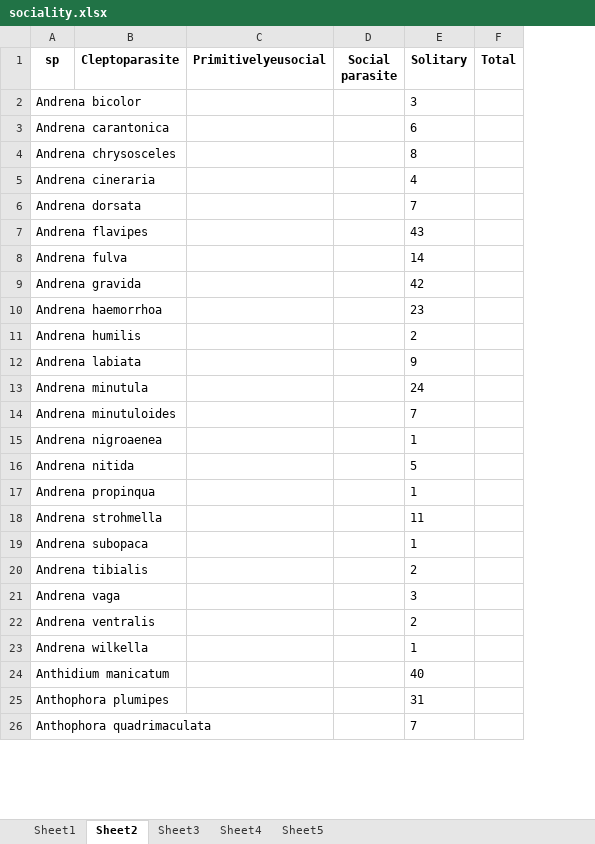
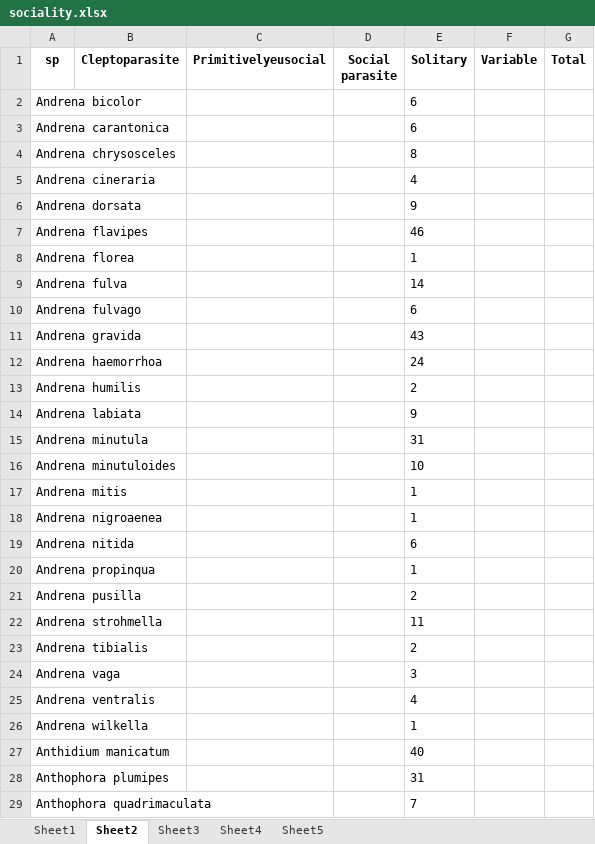
Before and after one commit to Jack177/MEMOIRE, an Excel workbook: Output/sociality.xlsx, sheet Sheet2, drawn as a sheet; only a part is shown; values as stored, in another font and other column widths than the file's, no borders; removed rows and columns are numbered as before the commit, all else as after; the diff covers the shown part only; the diff names each change by its address in the sheet, - before the commit and + after, or states it on an @@ line.

```diff
--- a/Output/sociality.xlsx (sheet Sheet2)
+++ b/Output/sociality.xlsx (sheet Sheet2)
+column F (Variable), empty
-E2 (Solitary): 3
+E2 (Solitary): 6
-E6 (Solitary): 7
+E6 (Solitary): 9
-E7 (Solitary): 43
+E7 (Solitary): 46
+row 8: Andrena florea |  |  |  | 1
+row 10: Andrena fulvago |  |  |  | 6
-E11 (Solitary): 42
+E11 (Solitary): 43
-E12 (Solitary): 23
+E12 (Solitary): 24
-E15 (Solitary): 24
+E15 (Solitary): 31
-E16 (Solitary): 7
+E16 (Solitary): 10
+row 17: Andrena mitis |  |  |  | 1
-E19 (Solitary): 5
+E19 (Solitary): 6
+row 21: Andrena pusilla |  |  |  | 2
-row 19: Andrena subopaca |  |  |  | 1
-E25 (Solitary): 2
+E25 (Solitary): 4
```
Also changed, not shown: 11 added rows, 5 removed rows and 51 edited cells elsewhere in this sheet, sheet Sheet1, sheet Sheet3, sheet Sheet4, sheet Sheet5, Output/estimateurs_estaccumR.xlsx, Output/estimateurs_fossil.xlsx, 17 other files.
